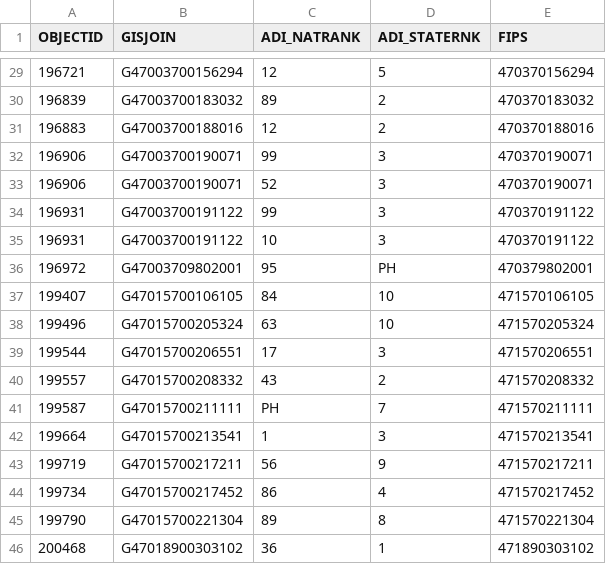
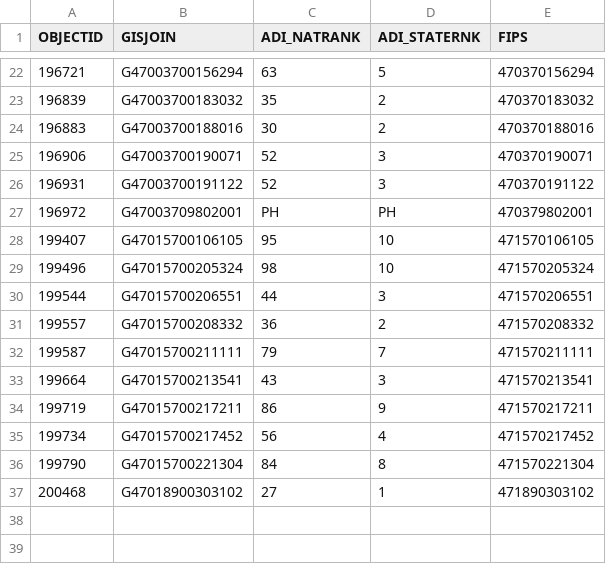
Before and after one commit to xueyuancao/ezADI, a CSV file: inst/US_ADI_Example.csv, drawn as a sheet; only a part is shown, gaps mark what is left out; the diff covers the shown part only.

```diff
--- a/inst/US_ADI_Example.csv
+++ b/inst/US_ADI_Example.csv
@@ -29,18 +22,16 @@
-196721,"G47003700156294","12","5","470370156294"
-196839,"G47003700183032","89","2","470370183032"
-196883,"G47003700188016","12","2","470370188016"
-196906,"G47003700190071","99","3","470370190071"
+196721,"G47003700156294","63","5","470370156294"
+196839,"G47003700183032","35","2","470370183032"
+196883,"G47003700188016","30","2","470370188016"
 196906,"G47003700190071","52","3","470370190071"
-196931,"G47003700191122","99","3","470370191122"
-196931,"G47003700191122","10","3","470370191122"
-196972,"G47003709802001","95","PH","470379802001"
-199407,"G47015700106105","84","10","471570106105"
-199496,"G47015700205324","63","10","471570205324"
-199544,"G47015700206551","17","3","471570206551"
-199557,"G47015700208332","43","2","471570208332"
-199587,"G47015700211111","PH","7","471570211111"
-199664,"G47015700213541","1","3","471570213541"
-199719,"G47015700217211","56","9","471570217211"
-199734,"G47015700217452","86","4","471570217452"
-199790,"G47015700221304","89","8","471570221304"
-200468,"G47018900303102","36","1","471890303102"
+196931,"G47003700191122","52","3","470370191122"
+196972,"G47003709802001","PH","PH","470379802001"
+199407,"G47015700106105","95","10","471570106105"
+199496,"G47015700205324","98","10","471570205324"
+199544,"G47015700206551","44","3","471570206551"
+199557,"G47015700208332","36","2","471570208332"
+199587,"G47015700211111","79","7","471570211111"
+199664,"G47015700213541","43","3","471570213541"
+199719,"G47015700217211","86","9","471570217211"
+199734,"G47015700217452","56","4","471570217452"
+199790,"G47015700221304","84","8","471570221304"
+200468,"G47018900303102","27","1","471890303102"
```
Also changed, not shown: 7 removed rows and 18 edited cells elsewhere in this file.
